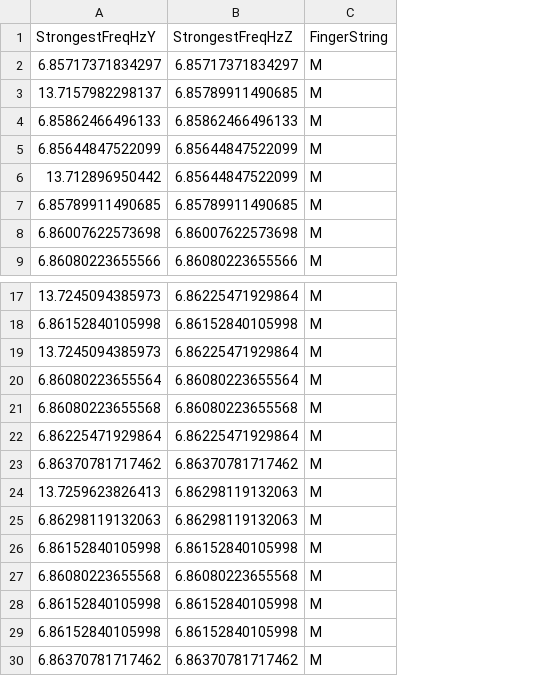
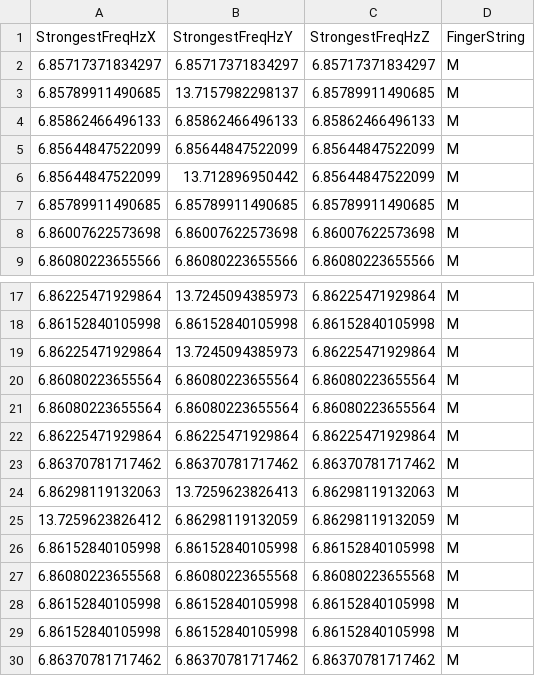
Before and after one commit to dab3mb/MATLAB_Accel_Analysis_Files, a CSV file: MATLAB_Files/OLD_DATA/middleTable.csv, drawn as a sheet; only a part is shown, gaps mark what is left out; removed rows and columns are numbered as before the commit, all else as after; the diff names each change by its address in the sheet, - before the commit and + after, or states it on an @@ line.

Commit message:
Mid-fixing, code is VERY messy. Added support for CSV filesto contain FULL freq data (not just max freq). Renamed some files

```diff
--- a/MATLAB_Files/OLD_DATA/middleTable.csv
+++ b/MATLAB_Files/OLD_DATA/middleTable.csv
+column A (StrongestFreqHzX), rows 2-9: 6.85717371834297 | 6.85789911490685 | 6.85862466496133 | 6.85644847522099 | 6.85644847522099 | 6.85789911490685 | 6.86007622573698 | 6.86080223655566; rows 17-20: 6.86225471929864 | 6.86152840105998 | 6.86225471929864 | 6.86080223655564; rows 22-24: 6.86225471929864 | 6.86370781717462 | 6.86298119132063; rows 26-30: 6.86152840105998 | 6.86080223655568 | 6.86152840105998 | 6.86152840105998 | 6.86370781717462
-row 21: 6.86080223655568 | 6.86080223655568 | M
+row 21: 6.86080223655564 | 6.86080223655564 | 6.86080223655564 | M
-row 25: 6.86298119132063 | 6.86298119132063 | M
+row 25: 13.7259623826412 | 6.86298119132059 | 6.86298119132059 | M
```
Also changed, not shown: MATLAB_Files/OLD_DATA/indexTable.csv, MATLAB_Files/OLD_DATA/pinkyTable.csv, 22 other files.
